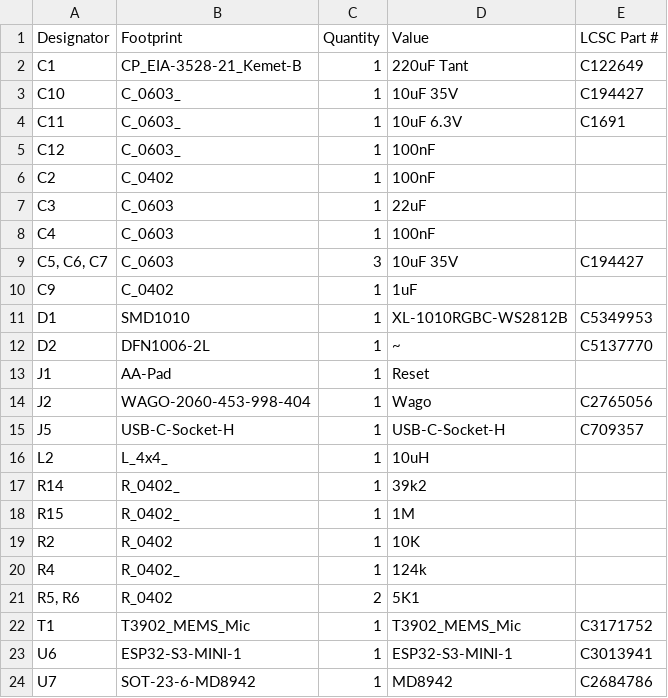
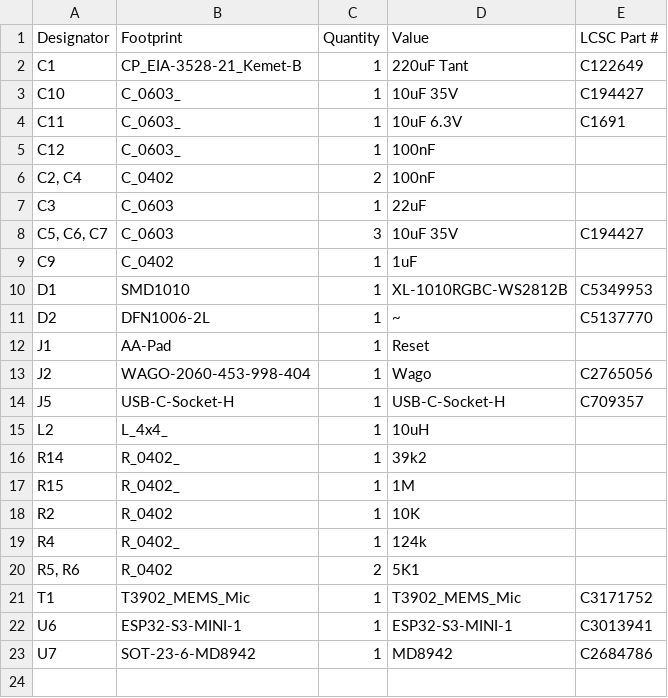
Before and after one commit to revk/ESP32-LED, a CSV file: PCB/LED/production/bom.csv, drawn as a sheet.

```diff
--- a/PCB/LED/production/bom.csv
+++ b/PCB/LED/production/bom.csv
@@ -5,5 +5,4 @@ C11,C_0603_,1,10uF 6.3V,C1691
 C12,C_0603_,1,100nF,
-C2,C_0402,1,100nF,
+"C2, C4",C_0402,2,100nF,
 C3,C_0603,1,22uF,
-C4,C_0603,1,100nF,
 "C5, C6, C7",C_0603,3,10uF 35V,C194427
```
Also changed, not shown: 5 other files.
